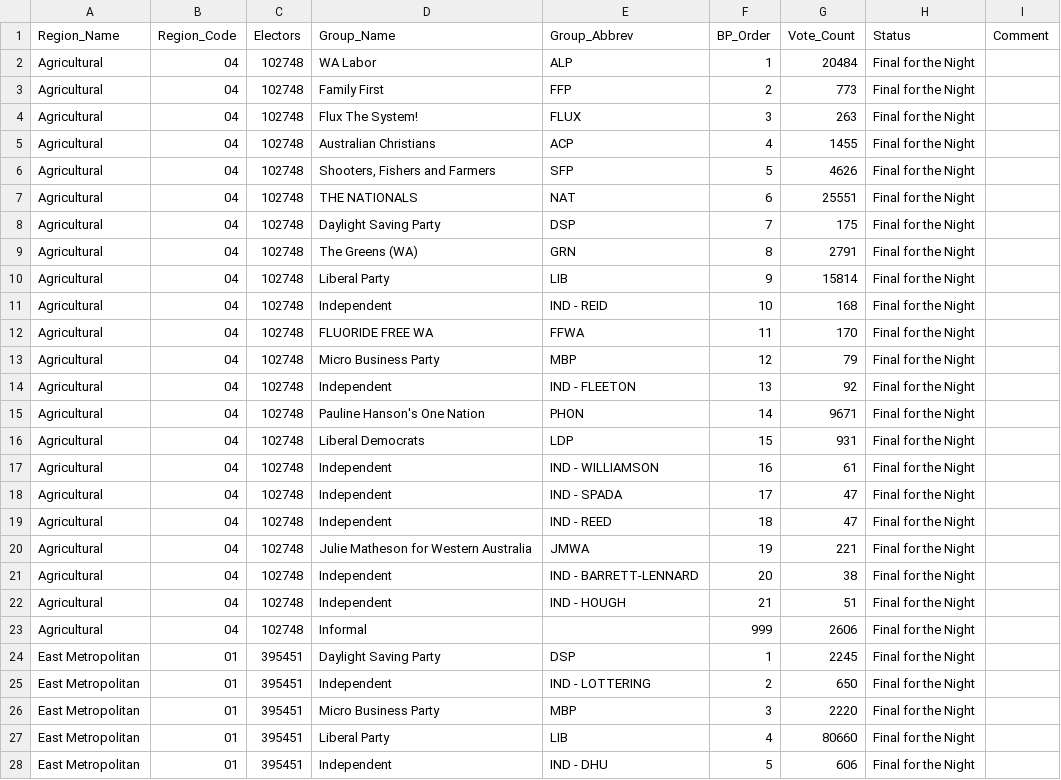
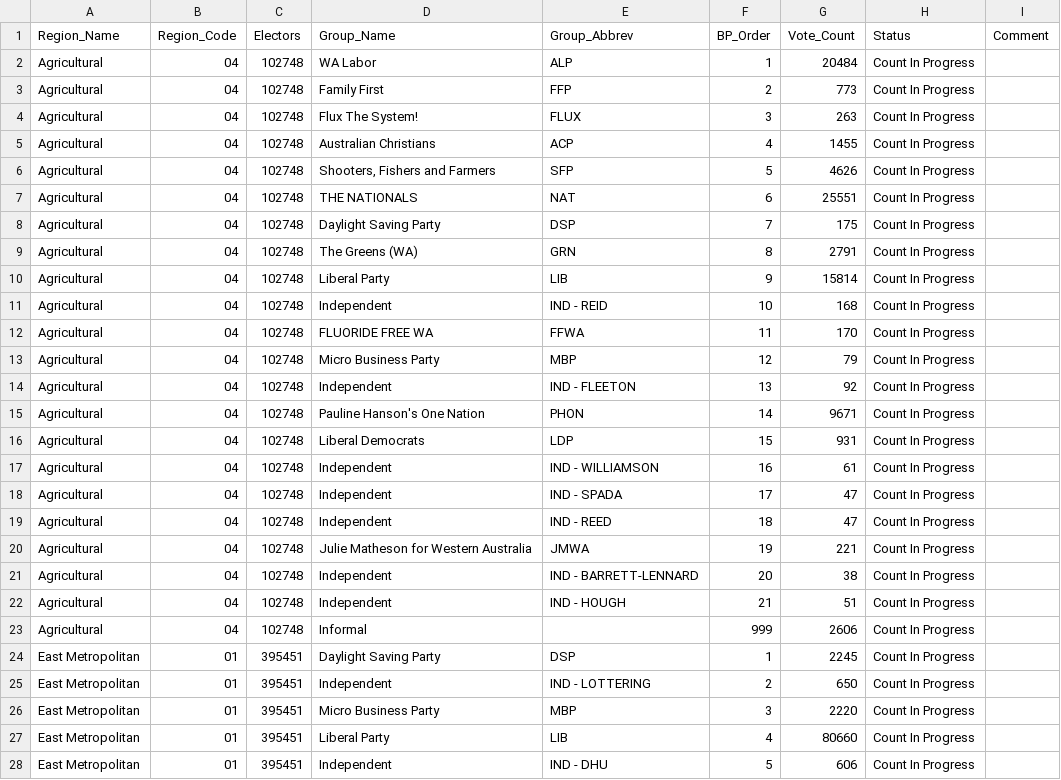
Before and after one commit to grahame/waec-2017-result-feed, a CSV file: waec_media/LCSum.csv, drawn as a sheet; only a part is shown; the diff covers the shown part only.

```diff
--- a/waec_media/LCSum.csv
+++ b/waec_media/LCSum.csv
@@ -1,28 +1,28 @@
 Region_Name,Region_Code,Electors,Group_Name,Group_Abbrev,BP_Order,Vote_Count,Status,Comment
-"Agricultural","04",102748,"WA Labor","ALP",1,20484,"Final for the Night",
-"Agricultural","04",102748,"Family First","FFP",2,773,"Final for the Night",
-"Agricultural","04",102748,"Flux The System!","FLUX",3,263,"Final for the Night",
-"Agricultural","04",102748,"Australian Christians","ACP",4,1455,"Final for the Night",
-"Agricultural","04",102748,"Shooters, Fishers and Farmers","SFP",5,4626,"Final for the Night",
-"Agricultural","04",102748,"THE NATIONALS","NAT",6,25551,"Final for the Night",
-"Agricultural","04",102748,"Daylight Saving Party","DSP",7,175,"Final for the Night",
-"Agricultural","04",102748,"The Greens (WA)","GRN",8,2791,"Final for the Night",
-"Agricultural","04",102748,"Liberal Party","LIB",9,15814,"Final for the Night",
-"Agricultural","04",102748,"Independent","IND - REID",10,168,"Final for the Night",
-"Agricultural","04",102748,"FLUORIDE FREE WA","FFWA",11,170,"Final for the Night",
-"Agricultural","04",102748,"Micro Business Party","MBP",12,79,"Final for the Night",
-"Agricultural","04",102748,"Independent","IND - FLEETON",13,92,"Final for the Night",
-"Agricultural","04",102748,"Pauline Hanson's One Nation","PHON",14,9671,"Final for the Night",
-"Agricultural","04",102748,"Liberal Democrats","LDP",15,931,"Final for the Night",
-"Agricultural","04",102748,"Independent","IND - WILLIAMSON",16,61,"Final for the Night",
-"Agricultural","04",102748,"Independent","IND - SPADA",17,47,"Final for the Night",
-"Agricultural","04",102748,"Independent","IND - REED",18,47,"Final for the Night",
-"Agricultural","04",102748,"Julie Matheson for Western Australia","JMWA",19,221,"Final for the Night",
-"Agricultural","04",102748,"Independent","IND - BARRETT-LENNARD",20,38,"Final for the Night",
-"Agricultural","04",102748,"Independent","IND - HOUGH",21,51,"Final for the Night",
-"Agricultural","04",102748,"Informal",,999,2606,"Final for the Night",
-"East Metropolitan","01",395451,"Daylight Saving Party","DSP",1,2245,"Final for the Night",
-"East Metropolitan","01",395451,"Independent","IND - LOTTERING",2,650,"Final for the Night",
-"East Metropolitan","01",395451,"Micro Business Party","MBP",3,2220,"Final for the Night",
-"East Metropolitan","01",395451,"Liberal Party","LIB",4,80660,"Final for the Night",
-"East Metropolitan","01",395451,"Independent","IND - DHU",5,606,"Final for the Night",
+"Agricultural","04",102748,"WA Labor","ALP",1,20484,"Count In Progress",
+"Agricultural","04",102748,"Family First","FFP",2,773,"Count In Progress",
+"Agricultural","04",102748,"Flux The System!","FLUX",3,263,"Count In Progress",
+"Agricultural","04",102748,"Australian Christians","ACP",4,1455,"Count In Progress",
+"Agricultural","04",102748,"Shooters, Fishers and Farmers","SFP",5,4626,"Count In Progress",
+"Agricultural","04",102748,"THE NATIONALS","NAT",6,25551,"Count In Progress",
+"Agricultural","04",102748,"Daylight Saving Party","DSP",7,175,"Count In Progress",
+"Agricultural","04",102748,"The Greens (WA)","GRN",8,2791,"Count In Progress",
+"Agricultural","04",102748,"Liberal Party","LIB",9,15814,"Count In Progress",
+"Agricultural","04",102748,"Independent","IND - REID",10,168,"Count In Progress",
+"Agricultural","04",102748,"FLUORIDE FREE WA","FFWA",11,170,"Count In Progress",
+"Agricultural","04",102748,"Micro Business Party","MBP",12,79,"Count In Progress",
+"Agricultural","04",102748,"Independent","IND - FLEETON",13,92,"Count In Progress",
+"Agricultural","04",102748,"Pauline Hanson's One Nation","PHON",14,9671,"Count In Progress",
+"Agricultural","04",102748,"Liberal Democrats","LDP",15,931,"Count In Progress",
+"Agricultural","04",102748,"Independent","IND - WILLIAMSON",16,61,"Count In Progress",
+"Agricultural","04",102748,"Independent","IND - SPADA",17,47,"Count In Progress",
+"Agricultural","04",102748,"Independent","IND - REED",18,47,"Count In Progress",
+"Agricultural","04",102748,"Julie Matheson for Western Australia","JMWA",19,221,"Count In Progress",
+"Agricultural","04",102748,"Independent","IND - BARRETT-LENNARD",20,38,"Count In Progress",
+"Agricultural","04",102748,"Independent","IND - HOUGH",21,51,"Count In Progress",
+"Agricultural","04",102748,"Informal",,999,2606,"Count In Progress",
+"East Metropolitan","01",395451,"Daylight Saving Party","DSP",1,2245,"Count In Progress",
+"East Metropolitan","01",395451,"Independent","IND - LOTTERING",2,650,"Count In Progress",
+"East Metropolitan","01",395451,"Micro Business Party","MBP",3,2220,"Count In Progress",
+"East Metropolitan","01",395451,"Liberal Party","LIB",4,80660,"Count In Progress",
+"East Metropolitan","01",395451,"Independent","IND - DHU",5,606,"Count In Progress",
```
Also changed, not shown: 105 edited cells elsewhere in this file, waec_media/LASum.csv, 1 other file.
